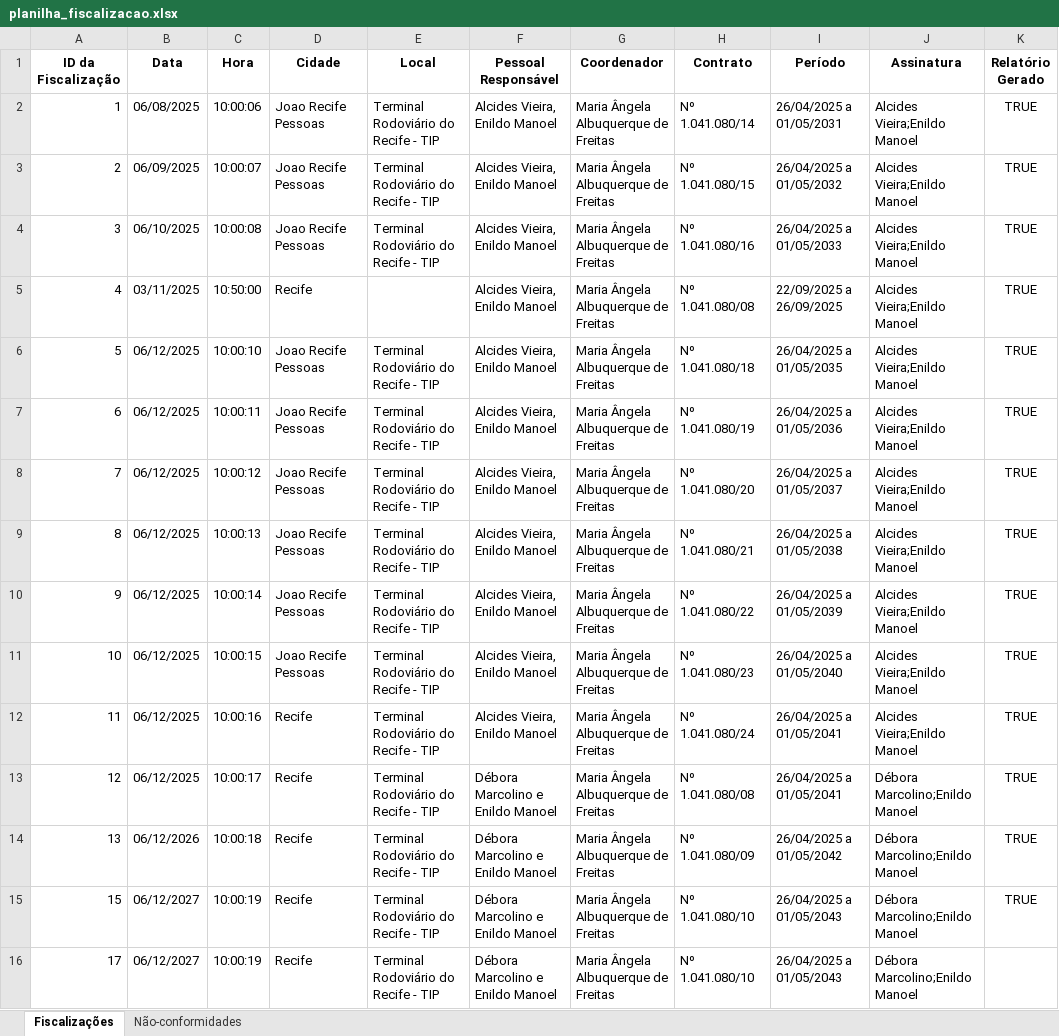
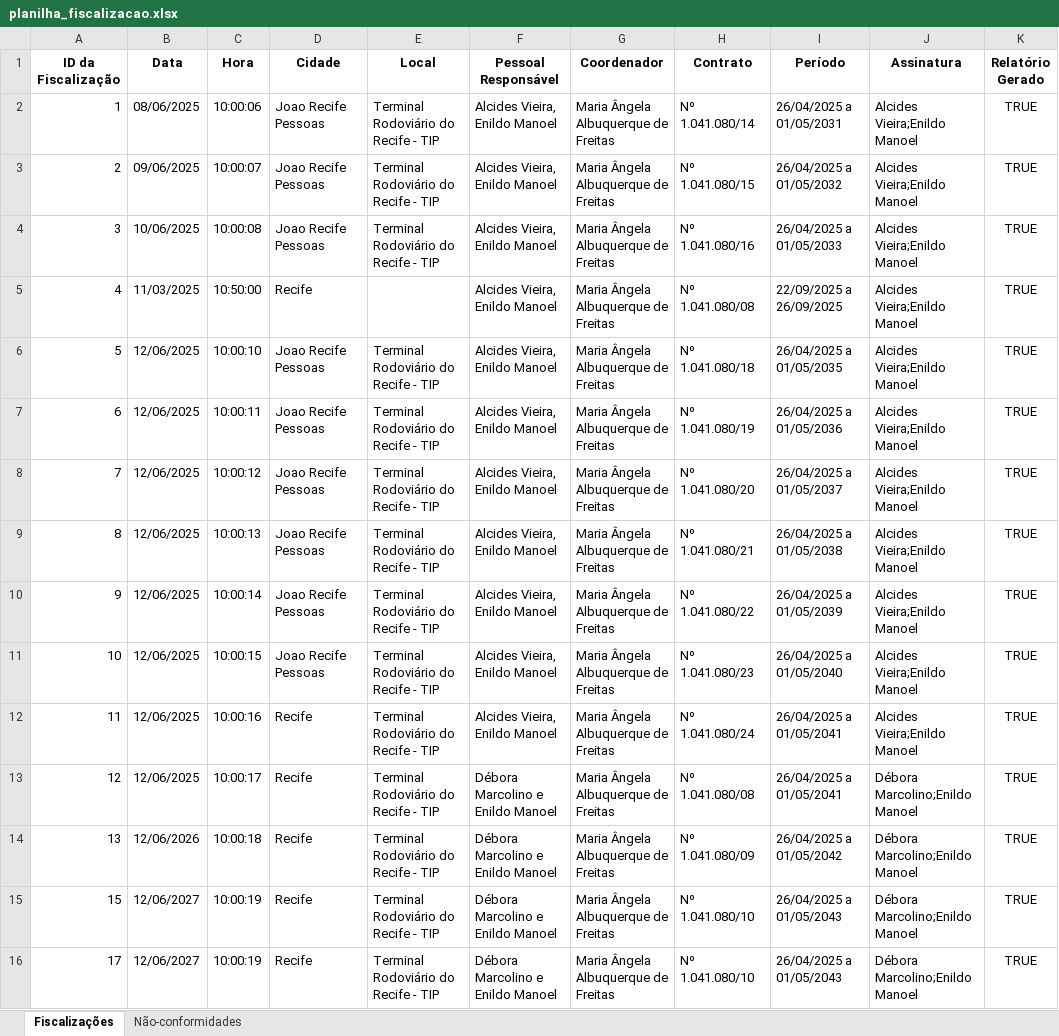
Before and after one commit to thays-barbosa/gerador-relatorios, an Excel workbook: dist/planilha_fiscalizacao.xlsx, sheet Fiscalizações, drawn as a sheet; values as stored, in another font and other column widths than the file's, no borders; the diff names each change by its address in the sheet, - before the commit and + after, or states it on an @@ line.

```diff
--- a/dist/planilha_fiscalizacao.xlsx (sheet Fiscalizações)
+++ b/dist/planilha_fiscalizacao.xlsx (sheet Fiscalizações)
-B2 (Data): 06/08/2025
+B2 (Data): 08/06/2025
-B3 (Data): 06/09/2025
+B3 (Data): 09/06/2025
-B4 (Data): 06/10/2025
+B4 (Data): 10/06/2025
-B5 (Data): 03/11/2025
+B5 (Data): 11/03/2025
-B6:B13 (Data): 06/12/2025
+B6:B13 (Data): 12/06/2025
-B14 (Data): 06/12/2026
+B14 (Data): 12/06/2026
-B15:B16 (Data): 06/12/2027
+B15:B16 (Data): 12/06/2027
-K16 (Relatório Gerado): (empty)
+K16 (Relatório Gerado): TRUE
```
Also changed, not shown: sheet Não-conformidades, 26 other files.
